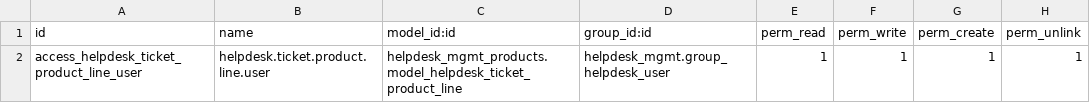
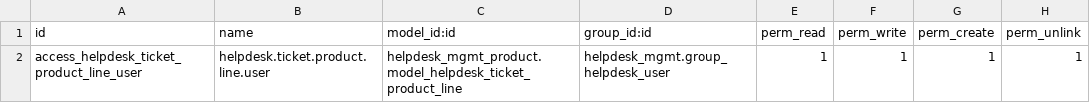
Before and after one commit to nayatec/akretion_helpdesk, a CSV file: helpdesk_mgmt_product/security/ir.model.access.csv, drawn as a sheet.

Commit message:
[FIX][14.0] ir.model.access in helpdesk_mgmt_product

```diff
--- a/helpdesk_mgmt_product/security/ir.model.access.csv
+++ b/helpdesk_mgmt_product/security/ir.model.access.csv
@@ -1,2 +1,2 @@
 id,name,model_id:id,group_id:id,perm_read,perm_write,perm_create,perm_unlink
-access_helpdesk_ticket_product_line_user,helpdesk.ticket.product.line.user,helpdesk_mgmt_products.model_helpdesk_ticket_product_line,helpdesk_mgmt.group_helpdesk_user,1,1,1,1
+access_helpdesk_ticket_product_line_user,helpdesk.ticket.product.line.user,helpdesk_mgmt_product.model_helpdesk_ticket_product_line,helpdesk_mgmt.group_helpdesk_user,1,1,1,1
```
